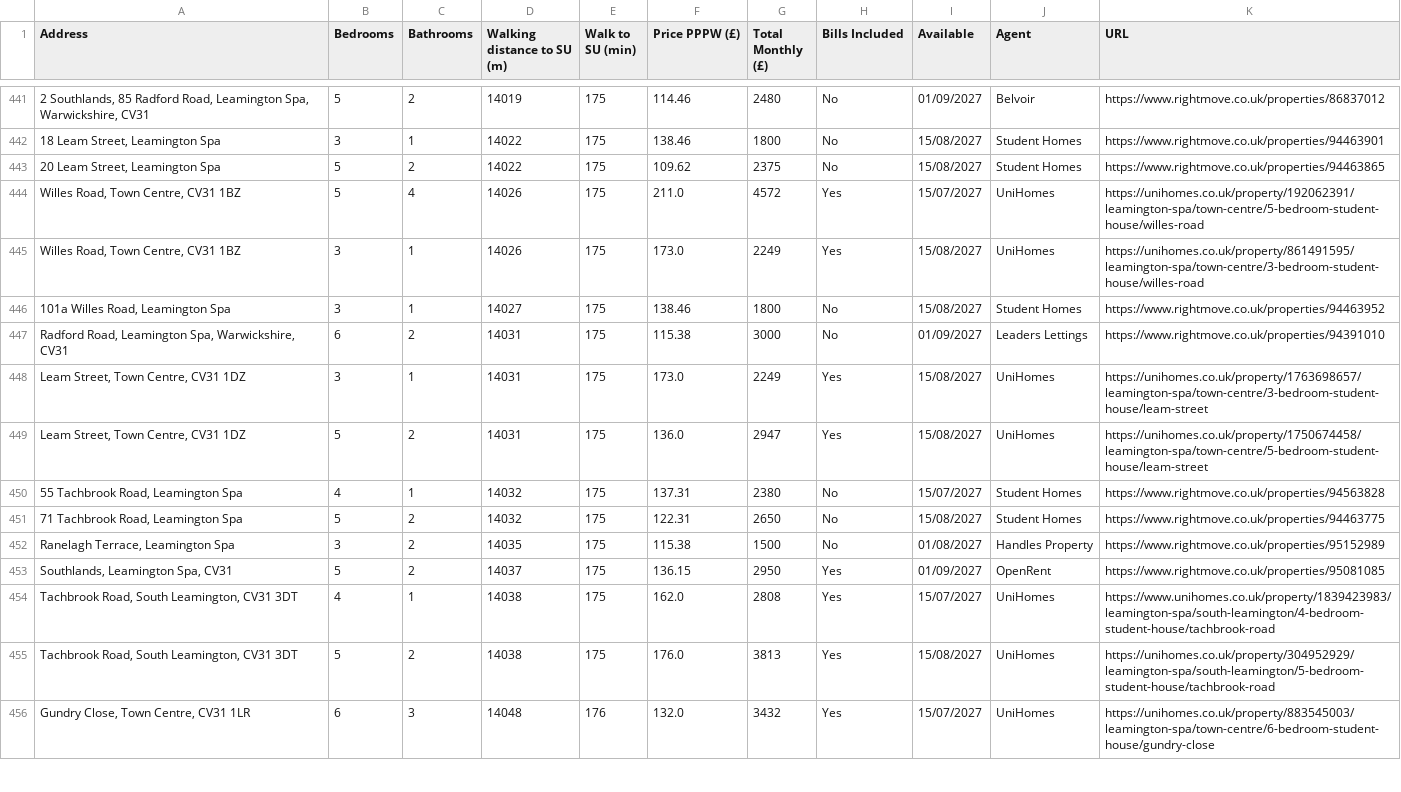
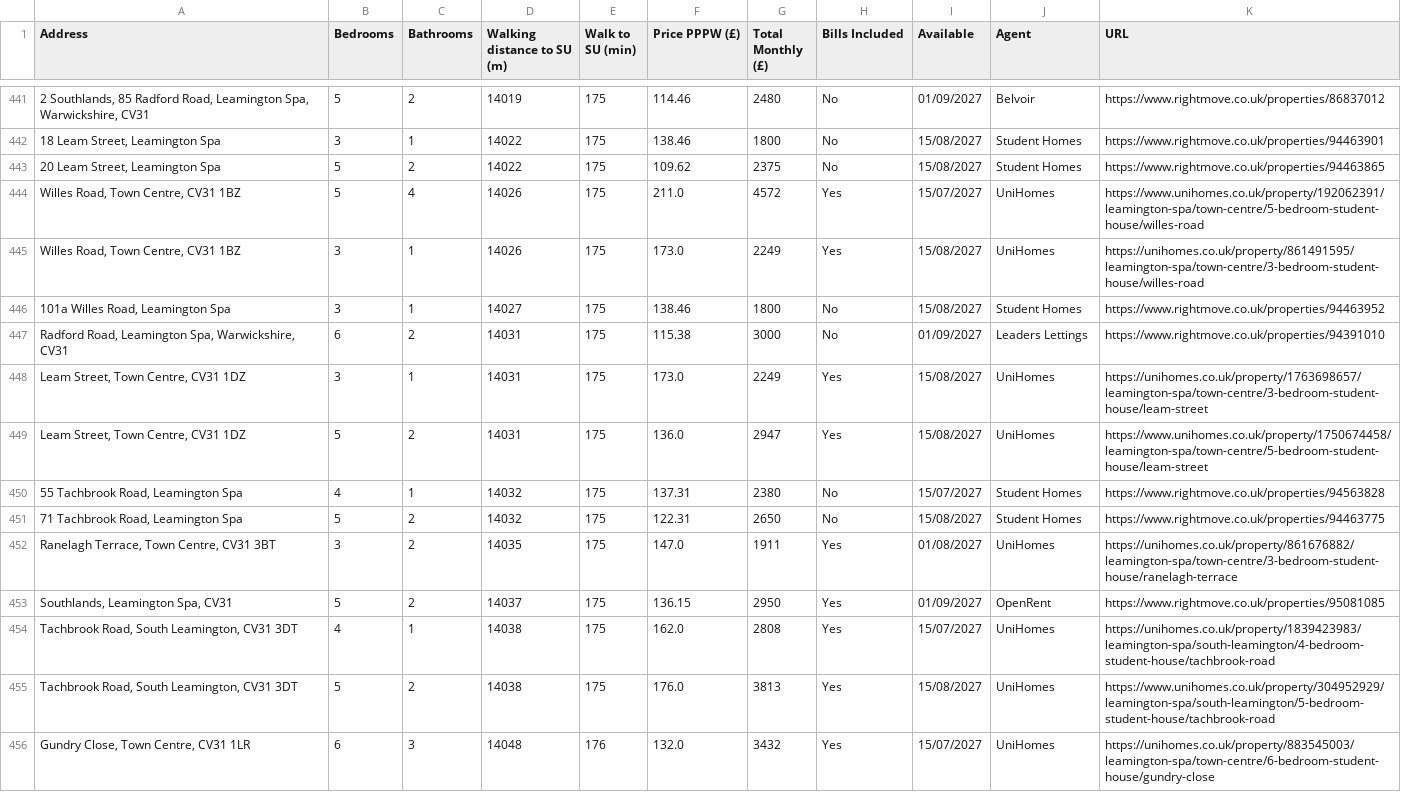
Before and after one commit to 3aks/3aks.github.io, a CSV file: housing/warwick/warwick_student_houses.csv, drawn as a sheet; only a part is shown, gaps mark what is left out; the diff covers the shown part only; the diff names each change by its address in the sheet, - before the commit and + after, or states it on an @@ line.

```diff
--- a/housing/warwick/warwick_student_houses.csv
+++ b/housing/warwick/warwick_student_houses.csv
-K444 (URL): https://unihomes.co.uk/property/192062391/leamington-spa/town-centre/5-bedroom-student-house/willes-road
+K444 (URL): https://www.unihomes.co.uk/property/192062391/leamington-spa/town-centre/5-bedroom-student-house/willes-road
-K449 (URL): https://unihomes.co.uk/property/1750674458/leamington-spa/town-centre/5-bedroom-student-house/leam-street
+K449 (URL): https://www.unihomes.co.uk/property/1750674458/leamington-spa/town-centre/5-bedroom-student-house/leam-street
-A452 (Address): Ranelagh Terrace, Leamington Spa
+A452 (Address): Ranelagh Terrace, Town Centre, CV31 3BT
-F452 (Price PPPW (£)): 115.38
+F452 (Price PPPW (£)): 147.0
-G452 (Total Monthly (£)): 1500
+G452 (Total Monthly (£)): 1911
-H452 (Bills Included): No
+H452 (Bills Included): Yes
-J452 (Agent): Handles Property
+J452 (Agent): UniHomes
-K452 (URL): https://www.rightmove.co.uk/properties/95152989
+K452 (URL): https://unihomes.co.uk/property/861676882/leamington-spa/town-centre/3-bedroom-student-house/ranelagh-terrace
-K454 (URL): https://www.unihomes.co.uk/property/1839423983/leamington-spa/south-leamington/4-bedroom-student-house/tachbrook-road
+K454 (URL): https://unihomes.co.uk/property/1839423983/leamington-spa/south-leamington/4-bedroom-student-house/tachbrook-road
-K455 (URL): https://unihomes.co.uk/property/304952929/leamington-spa/south-leamington/5-bedroom-student-house/tachbrook-road
+K455 (URL): https://www.unihomes.co.uk/property/304952929/leamington-spa/south-leamington/5-bedroom-student-house/tachbrook-road
```
Also changed, not shown: 3 added rows, 3 removed rows, 6 moved rows and 116 edited cells elsewhere in this file, housing/cardiff_student_houses.csv, 2 other files.
